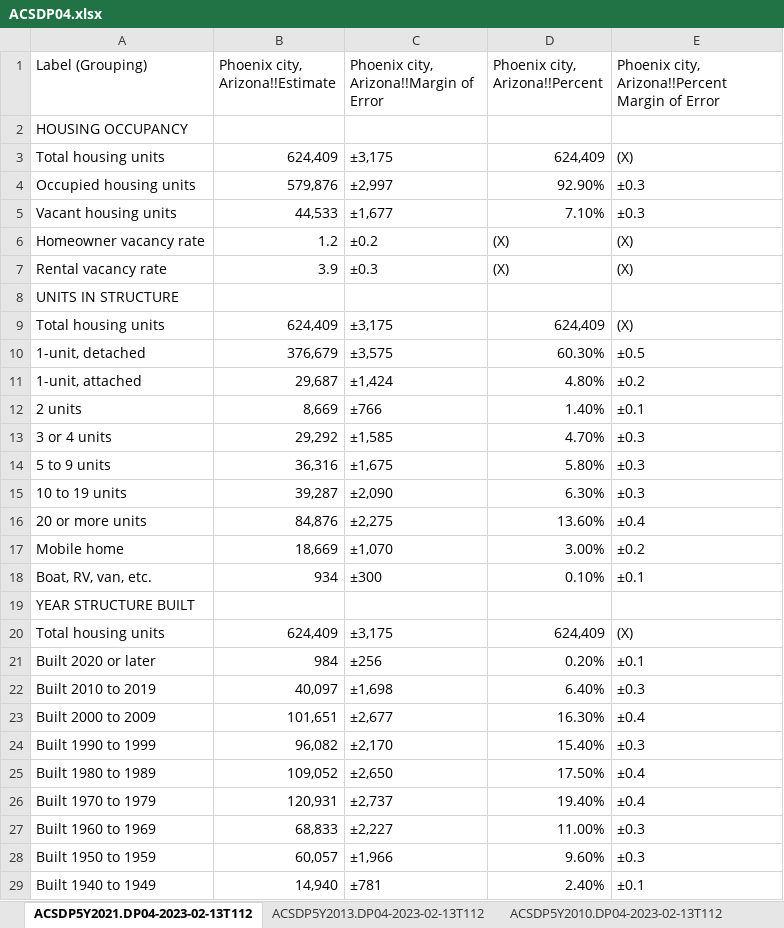
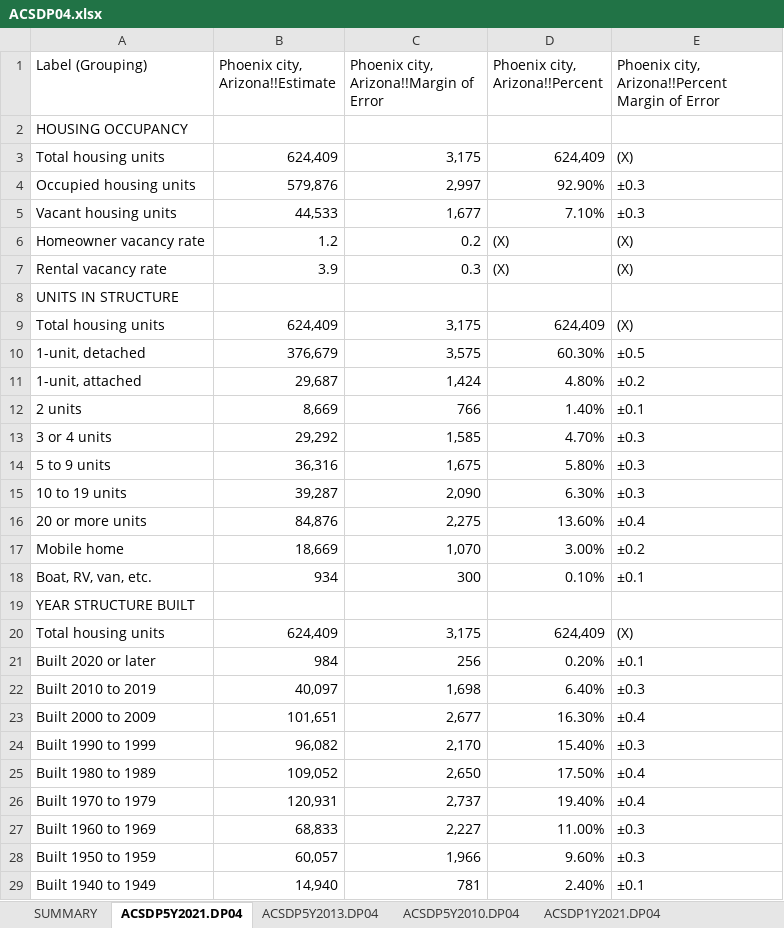
Before and after one commit to daragoldberg/phx, an Excel workbook: notebooks/output/cedsci compare/ACSDP04.xlsx, sheet ACSDP5Y2021.DP04, drawn as a sheet; only a part is shown; values as stored, in another font and other column widths than the file's, no borders; the diff covers the shown part only; the diff names each change by its address in the sheet, - before the commit and + after, or states it on an @@ line.

```diff
--- a/notebooks/output/cedsci compare/ACSDP04.xlsx (sheet ACSDP5Y2021.DP04)
+++ b/notebooks/output/cedsci compare/ACSDP04.xlsx (sheet ACSDP5Y2021.DP04)
-sheet tab: ACSDP5Y2021.DP04-2023-02-13T112
+sheet tab: ACSDP5Y2021.DP04
-sheet tab: ACSDP5Y2013.DP04-2023-02-13T112
+sheet tab: ACSDP5Y2013.DP04
-sheet tab: ACSDP5Y2010.DP04-2023-02-13T112
+sheet tab: ACSDP5Y2010.DP04
+sheet tab: SUMMARY
-C3: ±3,175
+C3: 3,175
-C4: ±2,997
+C4: 2,997
-C5: ±1,677
+C5: 1,677
-C6: ±0.2
+C6: 0.2
-C7: ±0.3
+C7: 0.3
-C9: ±3,175
+C9: 3,175
-C10: ±3,575
+C10: 3,575
-C11: ±1,424
+C11: 1,424
-C12: ±766
+C12: 766
-C13: ±1,585
+C13: 1,585
-C14: ±1,675
+C14: 1,675
-C15: ±2,090
+C15: 2,090
-C16: ±2,275
+C16: 2,275
-C17: ±1,070
+C17: 1,070
-C18: ±300
+C18: 300
-C20: ±3,175
+C20: 3,175
-C21: ±256
+C21: 256
-C22: ±1,698
+C22: 1,698
-C23: ±2,677
+C23: 2,677
-C24: ±2,170
+C24: 2,170
-C25: ±2,650
+C25: 2,650
-C26: ±2,737
+C26: 2,737
-C27: ±2,227
+C27: 2,227
-C28: ±1,966
+C28: 1,966
-C29: ±781
+C29: 781
```
Also changed, not shown: 118 edited cells elsewhere in this sheet, sheet ACSDP1Y2021.DP04, sheet ACSDP5Y2013.DP04, sheet ACSDP5Y2010.DP04, sheet ACSDP1Y2010.DP04, sheet ACSDP1Y2013.DP04, other sheet tabs, 6 other files.
